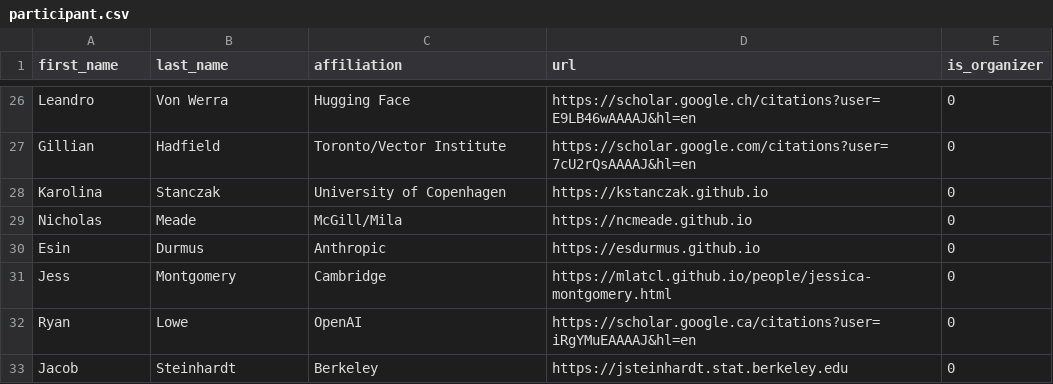
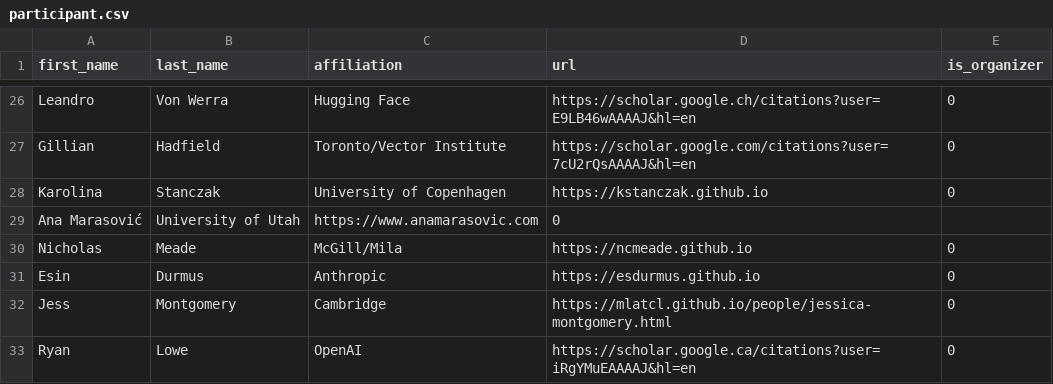
Before and after one commit to McGill-NLP/barbados-workshop-2024, a CSV file: data/participant.csv, drawn as a sheet; only a part is shown, gaps mark what is left out; the shorter side is filled out with more unchanged rows; the diff names each change by its address in the sheet, - before the commit and + after, or states it on an @@ line.

Commit message:
Update participant.csv

```diff
--- a/data/participant.csv
+++ b/data/participant.csv
+row 29: Ana Marasović | University of Utah | https://www.anamarasovic.com | 0
```
